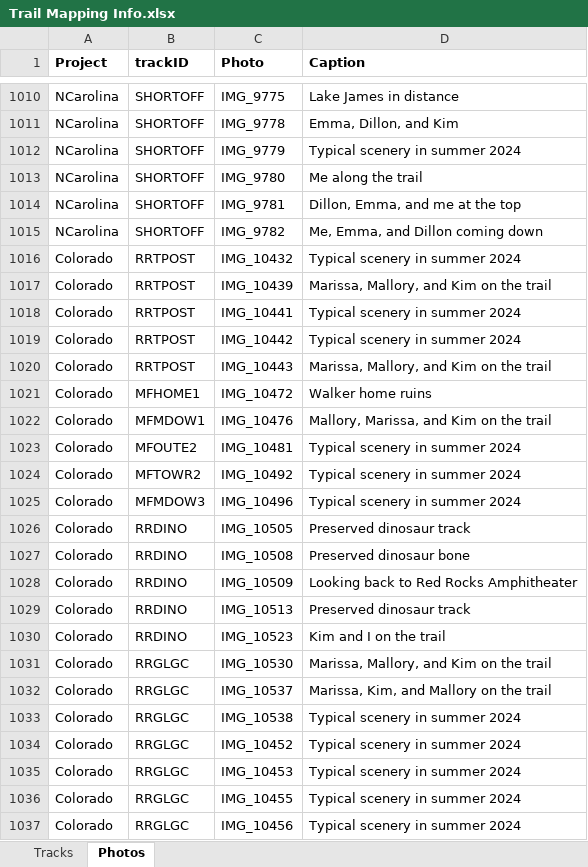
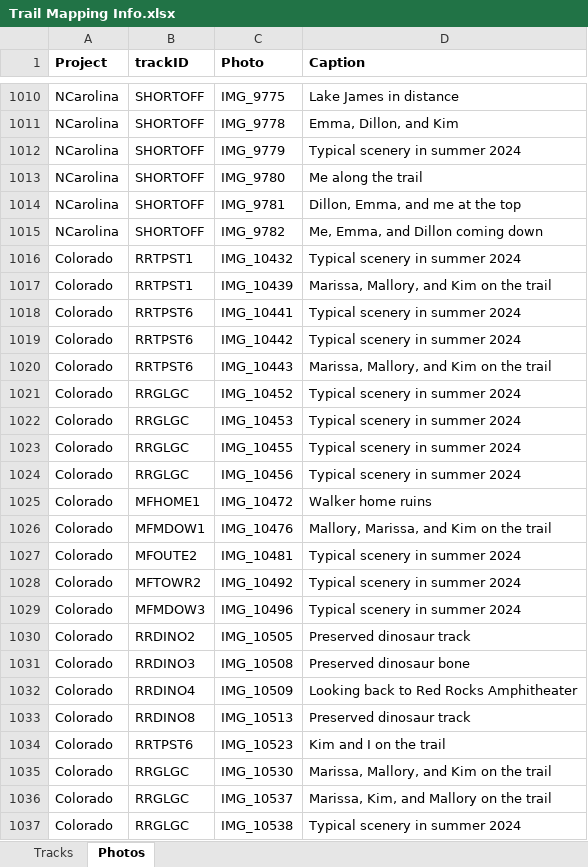
Before and after one commit to droglenc/MAPPING, an Excel workbook: Data/Trail Mapping Info.xlsx, sheet Photos, drawn as a sheet; only a part is shown, gaps mark what is left out; values as stored, in another font and other column widths than the file's, no borders; addresses are those after the commit; the diff names each change by its address in the sheet, - before the commit and + after, or states it on an @@ line.

```diff
--- a/Data/Trail Mapping Info.xlsx (sheet Photos)
+++ b/Data/Trail Mapping Info.xlsx (sheet Photos)
-B1016:B1017 (trackID): RRTPOST
+B1016:B1017 (trackID): RRTPST1
-B1018:B1020 (trackID): RRTPOST
+B1018:B1020 (trackID): RRTPST6
@@ row 1034 moved to row 1021: Colorado @@
@@ row 1035 moved to row 1022: Colorado @@
@@ row 1036 moved to row 1023: Colorado @@
@@ row 1037 moved to row 1024: Colorado @@
-B1030 (trackID): RRDINO
+B1030 (trackID): RRDINO2
-B1031 (trackID): RRDINO
+B1031 (trackID): RRDINO3
-B1032 (trackID): RRDINO
+B1032 (trackID): RRDINO4
-B1033 (trackID): RRDINO
+B1033 (trackID): RRDINO8
-B1034 (trackID): RRDINO
+B1034 (trackID): RRTPST6
```
Also changed, not shown: sheet Tracks, 51 other files.
